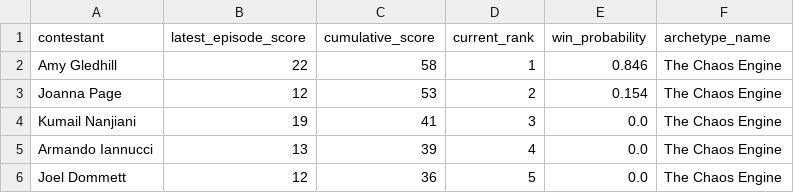
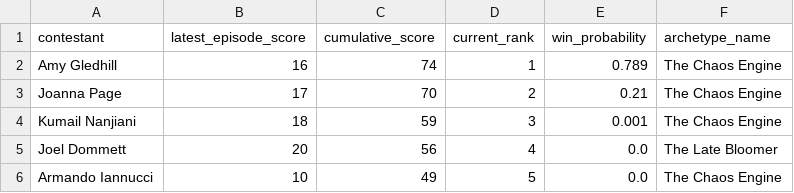
Before and after one commit to keira-p/tasklab, a CSV file: data/processed/latest_snapshot.csv, drawn as a sheet.

```diff
--- a/data/processed/latest_snapshot.csv
+++ b/data/processed/latest_snapshot.csv
@@ -1,6 +1,6 @@
 contestant,latest_episode_score,cumulative_score,current_rank,win_probability,archetype_name
-Amy Gledhill,22,58,1,0.846,The Chaos Engine
-Joanna Page,12,53,2,0.154,The Chaos Engine
-Kumail Nanjiani,19,41,3,0.0,The Chaos Engine
-Armando Iannucci,13,39,4,0.0,The Chaos Engine
-Joel Dommett,12,36,5,0.0,The Chaos Engine
+Amy Gledhill,16,74,1,0.789,The Chaos Engine
+Joanna Page,17,70,2,0.21,The Chaos Engine
+Kumail Nanjiani,18,59,3,0.001,The Chaos Engine
+Joel Dommett,20,56,4,0.0,The Late Bloomer
+Armando Iannucci,10,49,5,0.0,The Chaos Engine
```
Also changed, not shown: data/live/live_results.csv, data/processed/score_trajectory.csv, 2 other files.
